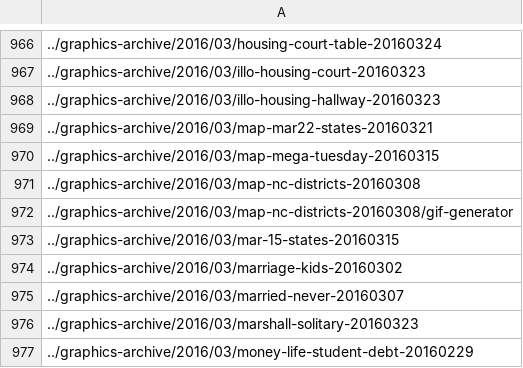
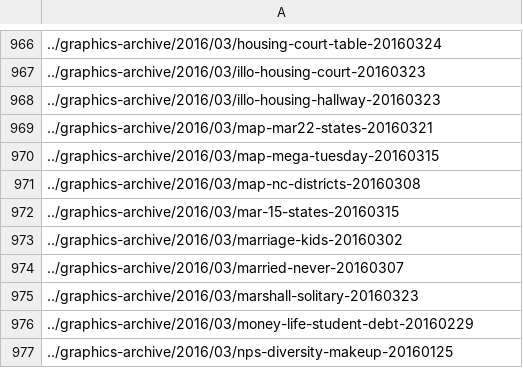
Before and after one commit to nprapps/dailygraphics, a CSV file: scripts/archive_graphics_paths.csv, drawn as a sheet; only a part is shown, gaps mark what is left out; the shorter side is filled out with more unchanged rows.

Commit message:
add updated archiving file

```diff
--- a/scripts/archive_graphics_paths.csv
+++ b/scripts/archive_graphics_paths.csv
@@ -971,3 +971,2 @@
 ../graphics-archive/2016/03/map-nc-districts-20160308
-../graphics-archive/2016/03/map-nc-districts-20160308/gif-generator
 ../graphics-archive/2016/03/mar-15-states-20160315
```
